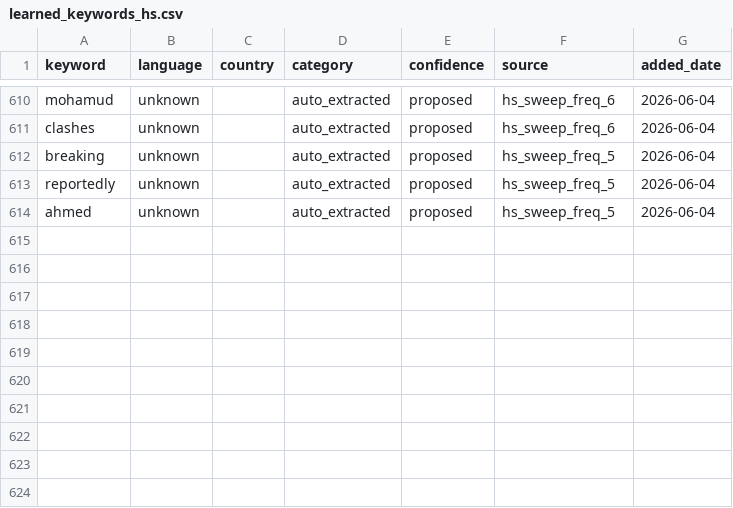
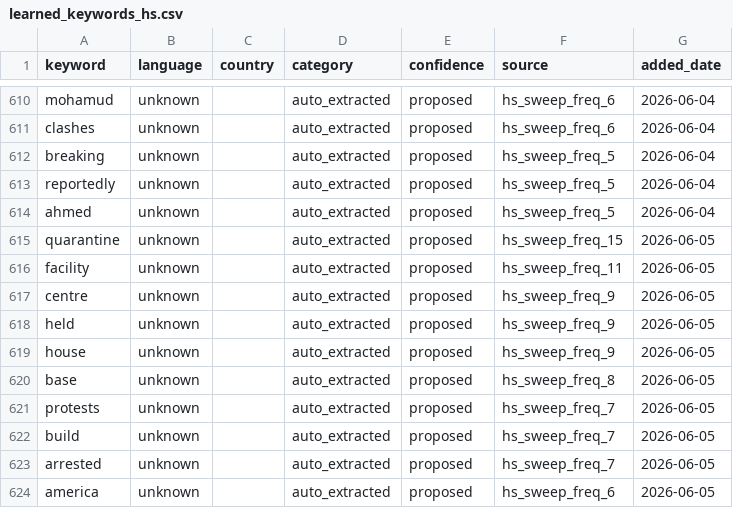
Before and after one commit to KSvend/IRIS, a CSV file: monitoring/autolearn/learned_keywords_hs.csv, drawn as a sheet; only a part is shown, gaps mark what is left out; the diff names each change by its address in the sheet, - before the commit and + after, or states it on an @@ line.

```diff
--- a/monitoring/autolearn/learned_keywords_hs.csv
+++ b/monitoring/autolearn/learned_keywords_hs.csv
+row 615: quarantine | unknown |  | auto_extracted | proposed | hs_sweep_freq_15 | 2026-06-05
+row 616: facility | unknown |  | auto_extracted | proposed | hs_sweep_freq_11 | 2026-06-05
+row 617: centre | unknown |  | auto_extracted | proposed | hs_sweep_freq_9 | 2026-06-05
+row 618: held | unknown |  | auto_extracted | proposed | hs_sweep_freq_9 | 2026-06-05
+row 619: house | unknown |  | auto_extracted | proposed | hs_sweep_freq_9 | 2026-06-05
+row 620: base | unknown |  | auto_extracted | proposed | hs_sweep_freq_8 | 2026-06-05
+row 621: protests | unknown |  | auto_extracted | proposed | hs_sweep_freq_7 | 2026-06-05
+row 622: build | unknown |  | auto_extracted | proposed | hs_sweep_freq_7 | 2026-06-05
+row 623: arrested | unknown |  | auto_extracted | proposed | hs_sweep_freq_7 | 2026-06-05
+row 624: america | unknown |  | auto_extracted | proposed | hs_sweep_freq_6 | 2026-06-05
```
Also changed, not shown: monitoring/autolearn/narrative_discoveries.csv, monitoring/autolearn/toxic_handles.csv, 9 other files.
